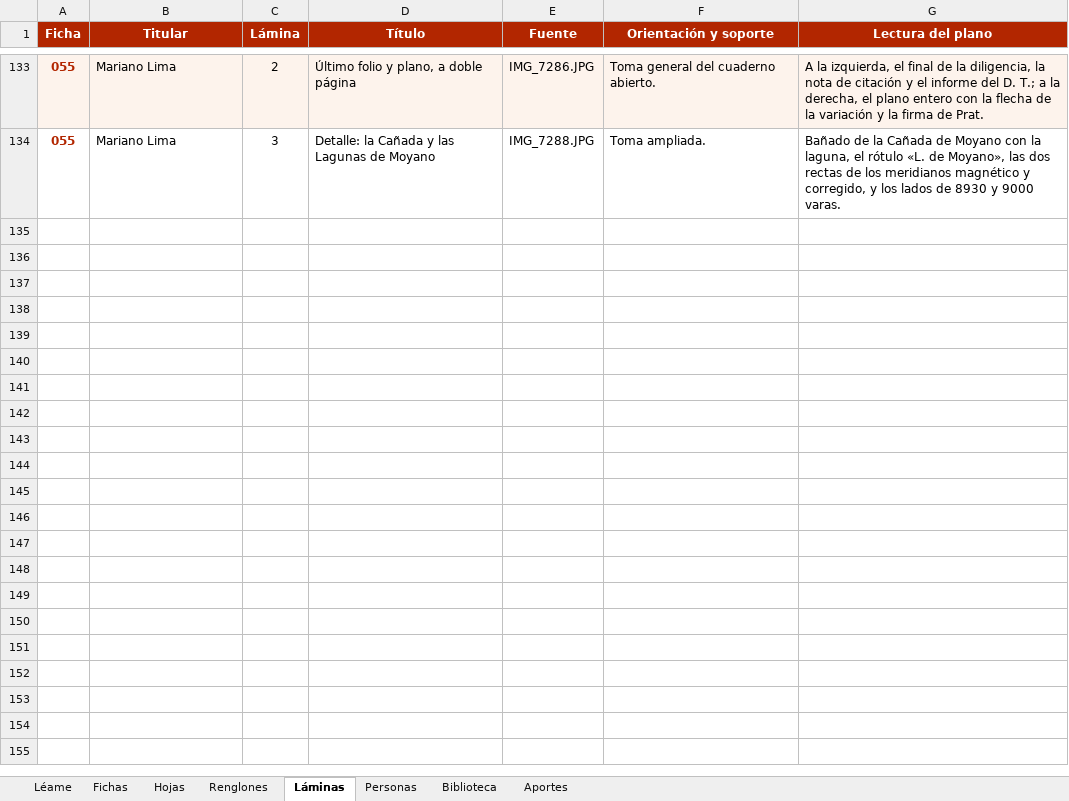
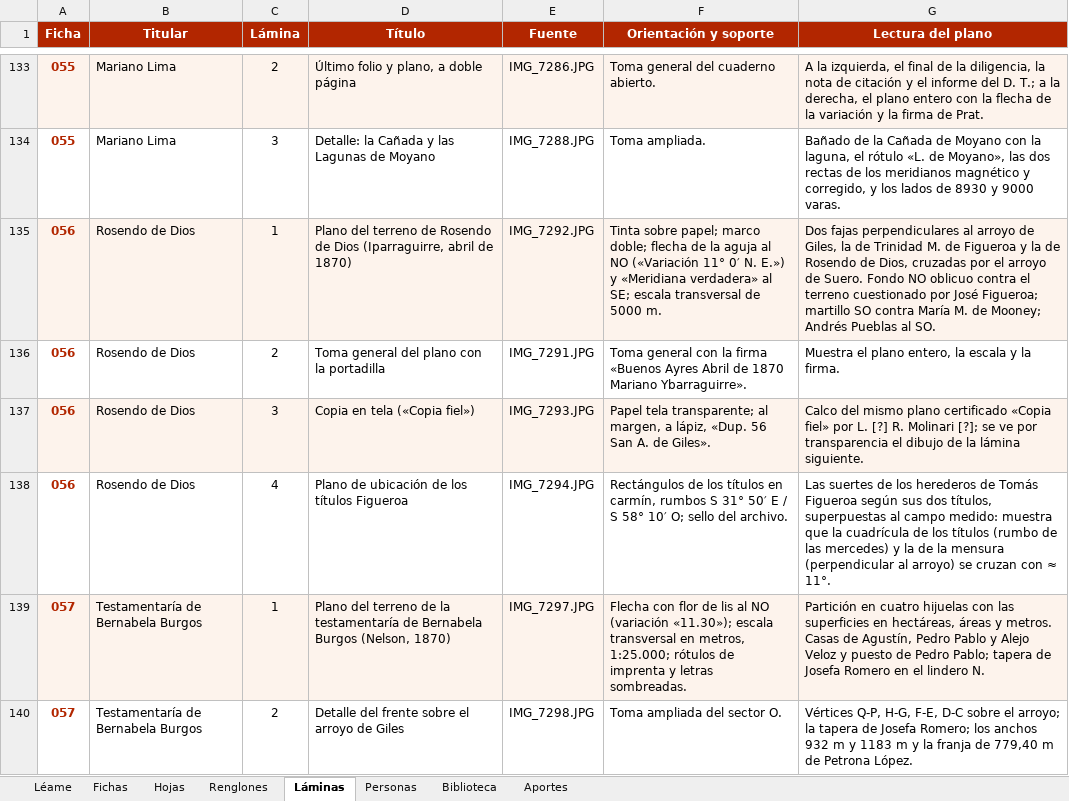
Before and after one commit to surtecto/atlas-mensuras-giles, an Excel workbook: descargas/atlas_giles_datos.xlsx, sheet Láminas, drawn as a sheet; only a part is shown, gaps mark what is left out; values as stored, in another font and other column widths than the file's, no borders; the diff covers the shown part only; the diff names each change by its address in the sheet, - before the commit and + after, or states it on an @@ line.

```diff
--- a/descargas/atlas_giles_datos.xlsx (sheet Láminas)
+++ b/descargas/atlas_giles_datos.xlsx (sheet Láminas)
+row 135: 056 | Rosendo de Dios | 1 | Plano del terreno de Rosendo de Dios (Iparraguirre, abril de 1870) | IMG_7292.JPG | Tinta sobre papel; marco doble; flecha de la aguja al NO («Variación 11° 0′ N. E.») y «Meridiana verdadera» al SE; escala transversal de 5000 m. | Dos fajas perpendiculares al arroyo de Giles, la de Trinidad M. de Figueroa y la de Rosendo de Dios, cruzadas por el arroyo de Suero. Fondo NO oblicuo contra el terreno cuestionado por José Figueroa; martillo SO contra María M. de Mooney; Andrés Pueblas al SO.
+row 136: 056 | Rosendo de Dios | 2 | Toma general del plano con la portadilla | IMG_7291.JPG | Toma general con la firma «Buenos Ayres Abril de 1870 Mariano Ybarraguirre». | Muestra el plano entero, la escala y la firma.
+row 137: 056 | Rosendo de Dios | 3 | Copia en tela («Copia fiel») | IMG_7293.JPG | Papel tela transparente; al margen, a lápiz, «Dup. 56 San A. de Giles». | Calco del mismo plano certificado «Copia fiel» por L. [?] R. Molinari [?]; se ve por transparencia el dibujo de la lámina siguiente.
+row 138: 056 | Rosendo de Dios | 4 | Plano de ubicación de los títulos Figueroa | IMG_7294.JPG | Rectángulos de los títulos en carmín, rumbos S 31° 50′ E / S 58° 10′ O; sello del archivo. | Las suertes de los herederos de Tomás Figueroa según sus dos títulos, superpuestas al campo medido: muestra que la cuadrícula de los títulos (rumbo de las mercedes) y la de la mensura (perpendicular al arroyo) se cruzan con ≈ 11°.
+row 139: 057 | Testamentaría de Bernabela Burgos | 1 | Plano del terreno de la testamentaría de Bernabela Burgos (Nelson, 1870) | IMG_7297.JPG | Flecha con flor de lis al NO (variación «11.30»); escala transversal en metros, 1:25.000; rótulos de imprenta y letras sombreadas. | Partición en cuatro hijuelas con las superficies en hectáreas, áreas y metros. Casas de Agustín, Pedro Pablo y Alejo Veloz y puesto de Pedro Pablo; tapera de Josefa Romero en el lindero N.
+row 140: 057 | Testamentaría de Bernabela Burgos | 2 | Detalle del frente sobre el arroyo de Giles | IMG_7298.JPG | Toma ampliada del sector O. | Vértices Q-P, H-G, F-E, D-C sobre el arroyo; la tapera de Josefa Romero; los anchos 932 m y 1183 m y la franja de 779,40 m de Petrona López.
```
Also changed, not shown: 6 added rows elsewhere in this sheet, sheet Renglones, sheet Hojas, sheet Personas, sheet Fichas, sheet Léame, 55 other files.
